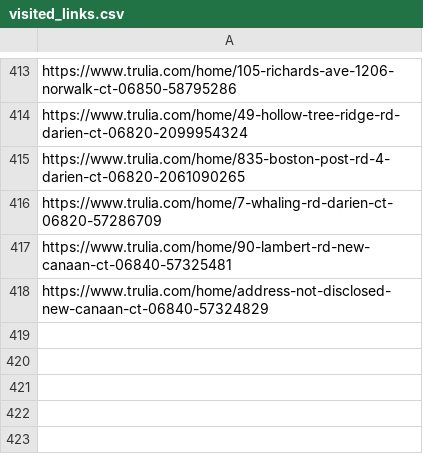
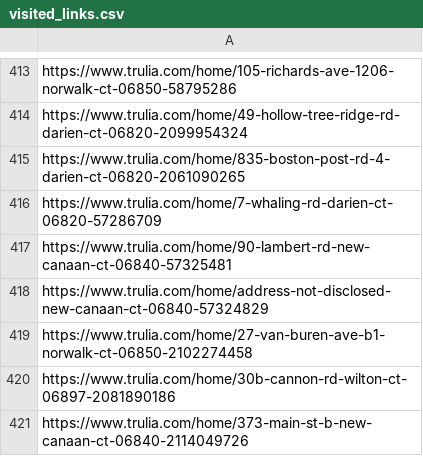
Before and after one commit to wistel-alexander/Blues-Point-Real-State, a CSV file: Trulia Rent/visited_links.csv, drawn as a sheet; only a part is shown, gaps mark what is left out.

```diff
--- a/Trulia Rent/visited_links.csv
+++ b/Trulia Rent/visited_links.csv
@@ -418 +418,4 @@ https://www.trulia.com/home/90-lambert-rd-new-canaan-ct-06840-57325481
 https://www.trulia.com/home/address-not-disclosed-new-canaan-ct-06840-57324829
+https://www.trulia.com/home/27-van-buren-ave-b1-norwalk-ct-06850-2102274458
+https://www.trulia.com/home/30b-cannon-rd-wilton-ct-06897-2081890186
+https://www.trulia.com/home/373-main-st-b-new-canaan-ct-06840-2114049726
```
Also changed, not shown: Trulia Rent/trulia_rent_data.csv.
